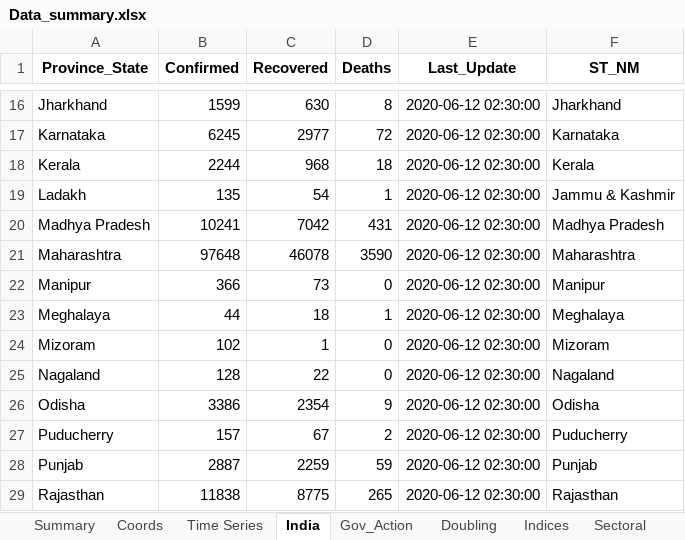
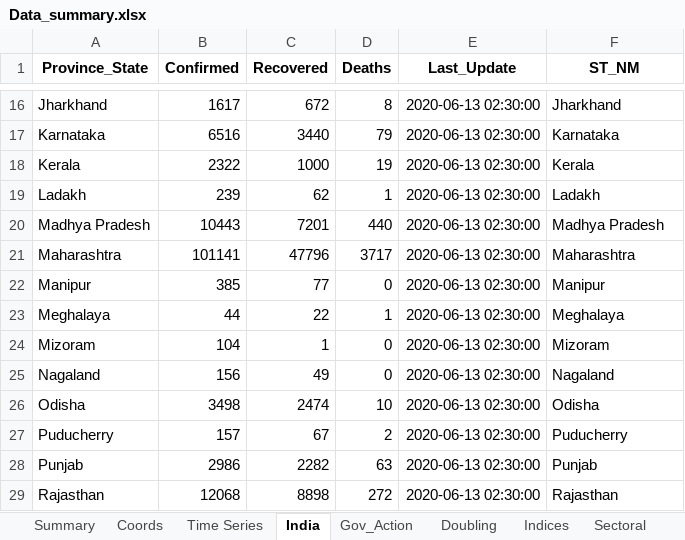
Before and after one commit to SidKumarSingh/covid-scripts, an Excel workbook: Data_summary.xlsx, sheet India, drawn as a sheet; only a part is shown, gaps mark what is left out; values as stored, in another font and other column widths than the file's, no borders; the diff covers the shown part only; the diff names each change by its address in the sheet, - before the commit and + after, or states it on an @@ line.

```diff
--- a/Data_summary.xlsx (sheet India)
+++ b/Data_summary.xlsx (sheet India)
-B16 (Confirmed): 1599
+B16 (Confirmed): 1617
-C16 (Recovered): 630
+C16 (Recovered): 672
-E16:E29 (Last_Update): 2020-06-12 02:30:00
+E16:E29 (Last_Update): 2020-06-13 02:30:00
-B17 (Confirmed): 6245
+B17 (Confirmed): 6516
-C17 (Recovered): 2977
+C17 (Recovered): 3440
-D17 (Deaths): 72
+D17 (Deaths): 79
-B18 (Confirmed): 2244
+B18 (Confirmed): 2322
-C18 (Recovered): 968
+C18 (Recovered): 1000
-D18 (Deaths): 18
+D18 (Deaths): 19
-B19 (Confirmed): 135
+B19 (Confirmed): 239
-C19 (Recovered): 54
+C19 (Recovered): 62
-F19 (ST_NM): Jammu & Kashmir
+F19 (ST_NM): Ladakh
-B20 (Confirmed): 10241
+B20 (Confirmed): 10443
-C20 (Recovered): 7042
+C20 (Recovered): 7201
-D20 (Deaths): 431
+D20 (Deaths): 440
-B21 (Confirmed): 97648
+B21 (Confirmed): 101141
-C21 (Recovered): 46078
+C21 (Recovered): 47796
-D21 (Deaths): 3590
+D21 (Deaths): 3717
-B22 (Confirmed): 366
+B22 (Confirmed): 385
-C22 (Recovered): 73
+C22 (Recovered): 77
-C23 (Recovered): 18
+C23 (Recovered): 22
-B24 (Confirmed): 102
+B24 (Confirmed): 104
-B25 (Confirmed): 128
+B25 (Confirmed): 156
-C25 (Recovered): 22
+C25 (Recovered): 49
-B26 (Confirmed): 3386
+B26 (Confirmed): 3498
-C26 (Recovered): 2354
+C26 (Recovered): 2474
-D26 (Deaths): 9
+D26 (Deaths): 10
-B28 (Confirmed): 2887
+B28 (Confirmed): 2986
-C28 (Recovered): 2259
+C28 (Recovered): 2282
-D28 (Deaths): 59
+D28 (Deaths): 63
-B29 (Confirmed): 11838
+B29 (Confirmed): 12068
-C29 (Recovered): 8775
+C29 (Recovered): 8898
-D29 (Deaths): 265
+D29 (Deaths): 272
```
Also changed, not shown: 72 edited cells elsewhere in this sheet, sheet Time Series, sheet Summary, sheet Scrips, sheet Sectoral, sheet Indices, sheet Gov_Action, 1 more sheet, Predictions.xlsx, 4 other files.
